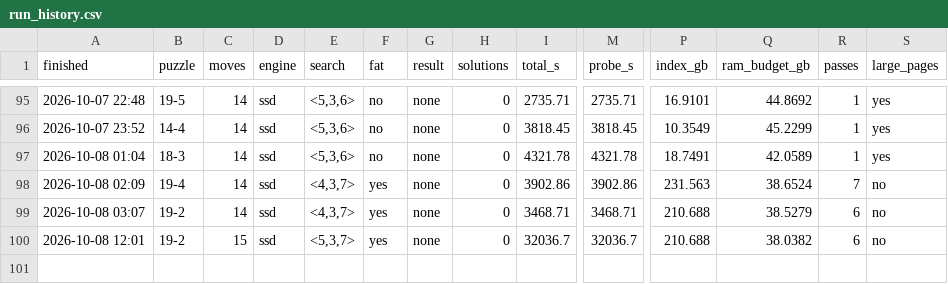
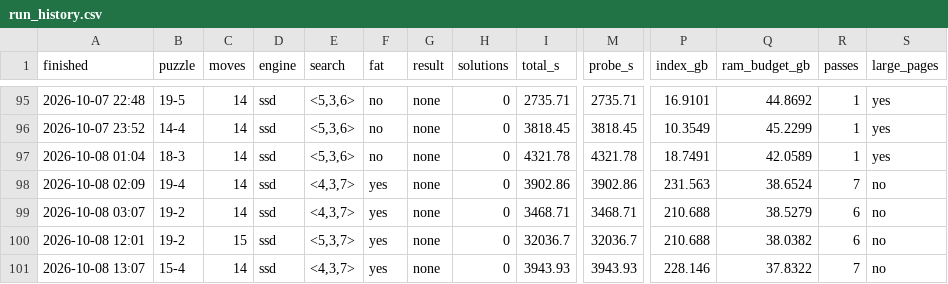
Before and after one commit to zugebot/Mindbender-Solver, a CSV file: docs/run_history.csv, drawn as a sheet; only a part is shown, gaps mark what is left out; rows hold the shown columns only; the diff names each change by its address in the sheet, - before the commit and + after, or states it on an @@ line.

```diff
--- a/docs/run_history.csv
+++ b/docs/run_history.csv
+row 101: 2026-10-08 13:07 | 15-4 | 14 | ssd | <4,3,7> | yes | none | 0 | 3943.93 | 3943.93 | 228.146 | 37.8322 | 7 | no
```
Also changed, not shown: 2 other files.
